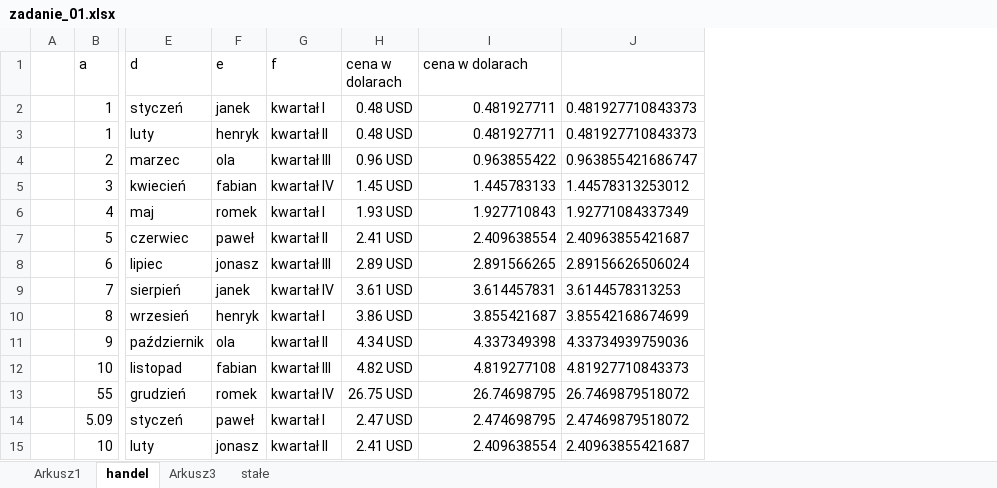
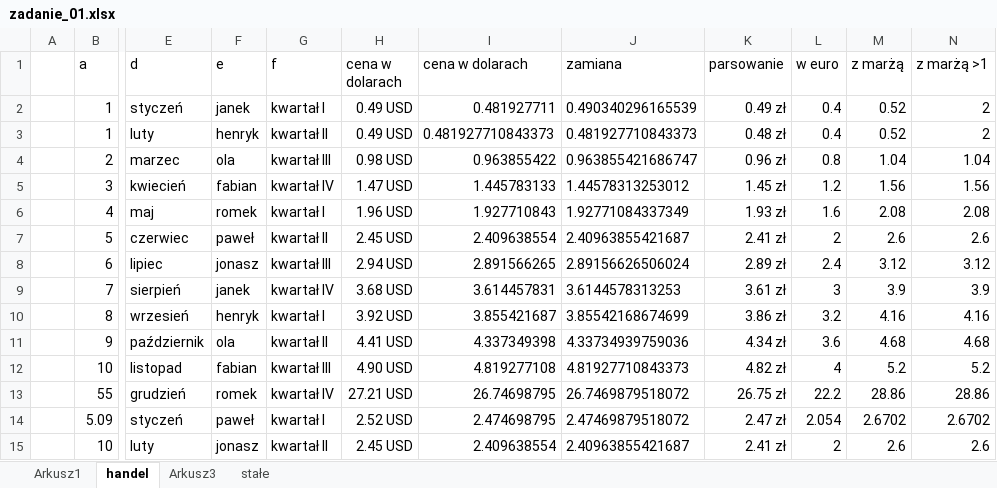
Before and after one commit to angelm1974/BeckerWarkop, an Excel workbook: zadanie_01.xlsx, sheet handel, drawn as a sheet; only a part is shown, gaps mark what is left out; values as stored, in another font and other column widths than the file's, no borders; the diff names each change by its address in the sheet, - before the commit and + after, or states it on an @@ line.

```diff
--- a/zadanie_01.xlsx (sheet handel)
+++ b/zadanie_01.xlsx (sheet handel)
+column K (parsowanie), rows 2-15: 0.49 zł | 0.48 zł | 0.96 zł | 1.45 zł | 1.93 zł | 2.41 zł | 2.89 zł | 3.61 zł | 3.86 zł | 4.34 zł | 4.82 zł | 26.75 zł | 2.47 zł | 2.41 zł
+column L (w euro), rows 2-15: 0.4 | 0.4 | 0.8 | 1.2 | 1.6 | 2 | 2.4 | 3 | 3.2 | 3.6 | 4 | 22.2 | 2.054 | 2
+column M (z marżą), rows 2-15: 0.52 | 0.52 | 1.04 | 1.56 | 2.08 | 2.6 | 3.12 | 3.9 | 4.16 | 4.68 | 5.2 | 28.86 | 2.6702 | 2.6
+column N (z marżą >1), rows 2-15: 2 | 2 | 1.04 | 1.56 | 2.08 | 2.6 | 3.12 | 3.9 | 4.16 | 4.68 | 5.2 | 28.86 | 2.6702 | 2.6
-J1: (empty)
+J1: zamiana
-H2:H3 (cena w dolarach): 0.48 USD
+H2:H3 (cena w dolarach): 0.49 USD
-J2 (zamiana): 0.481927710843373
+J2 (zamiana): 0.490340296165539
-I3 (cena w dolarach): 0.481927711
+I3 (cena w dolarach): 0.481927710843373
-H4 (cena w dolarach): 0.96 USD
+H4 (cena w dolarach): 0.98 USD
-H5 (cena w dolarach): 1.45 USD
+H5 (cena w dolarach): 1.47 USD
-H6 (cena w dolarach): 1.93 USD
+H6 (cena w dolarach): 1.96 USD
-H7 (cena w dolarach): 2.41 USD
+H7 (cena w dolarach): 2.45 USD
-H8 (cena w dolarach): 2.89 USD
+H8 (cena w dolarach): 2.94 USD
-H9 (cena w dolarach): 3.61 USD
+H9 (cena w dolarach): 3.68 USD
-H10 (cena w dolarach): 3.86 USD
+H10 (cena w dolarach): 3.92 USD
-H11 (cena w dolarach): 4.34 USD
+H11 (cena w dolarach): 4.41 USD
-H12 (cena w dolarach): 4.82 USD
+H12 (cena w dolarach): 4.90 USD
-H13 (cena w dolarach): 26.75 USD
+H13 (cena w dolarach): 27.21 USD
-H14 (cena w dolarach): 2.47 USD
+H14 (cena w dolarach): 2.52 USD
-H15 (cena w dolarach): 2.41 USD
+H15 (cena w dolarach): 2.45 USD
```
Also changed, not shown: sheet stałe, 1 other file.
